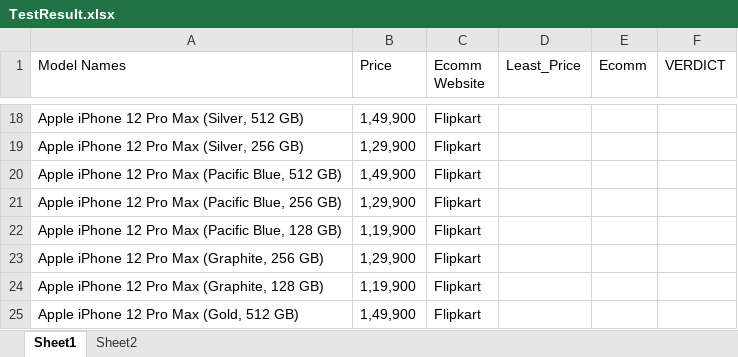
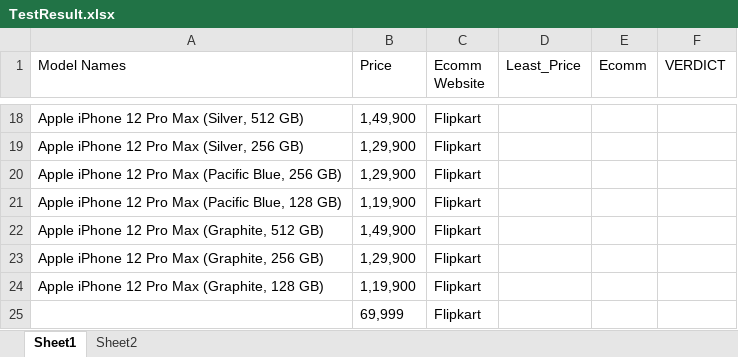
Before and after one commit to QAGauravTest/DemoSelenium, an Excel workbook: target/test-classes/TestResult/TestResult.xlsx, sheet Sheet1, drawn as a sheet; only a part is shown, gaps mark what is left out; values as stored, in another font and other column widths than the file's, no borders; removed rows and columns are numbered as before the commit, all else as after; the diff names each change by its address in the sheet, - before the commit and + after, or states it on an @@ line.

```diff
--- a/target/test-classes/TestResult/TestResult.xlsx (sheet Sheet1)
+++ b/target/test-classes/TestResult/TestResult.xlsx (sheet Sheet1)
-row 20: Apple iPhone 12 Pro Max (Pacific Blue, 512 GB) | 1,49,900 | Flipkart
+row 22: Apple iPhone 12 Pro Max (Graphite, 512 GB) | 1,49,900 | Flipkart
-row 25: Apple iPhone 12 Pro Max (Gold, 512 GB) | 1,49,900 | Flipkart
+row 25:  | 69,999 | Flipkart
```
Also changed, not shown: 13 other files.
